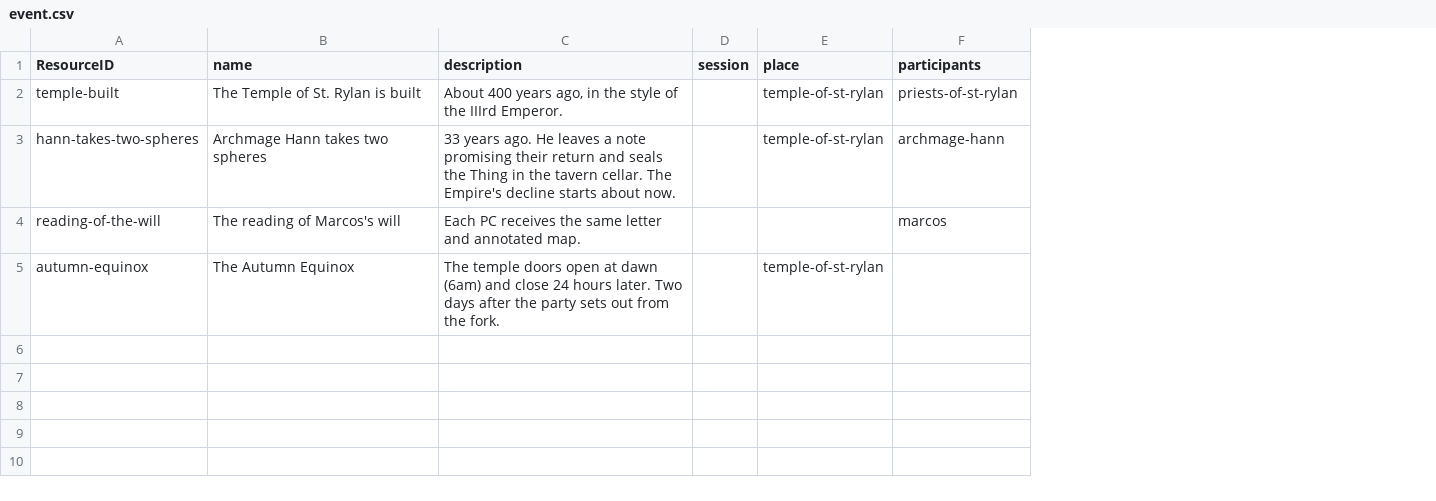
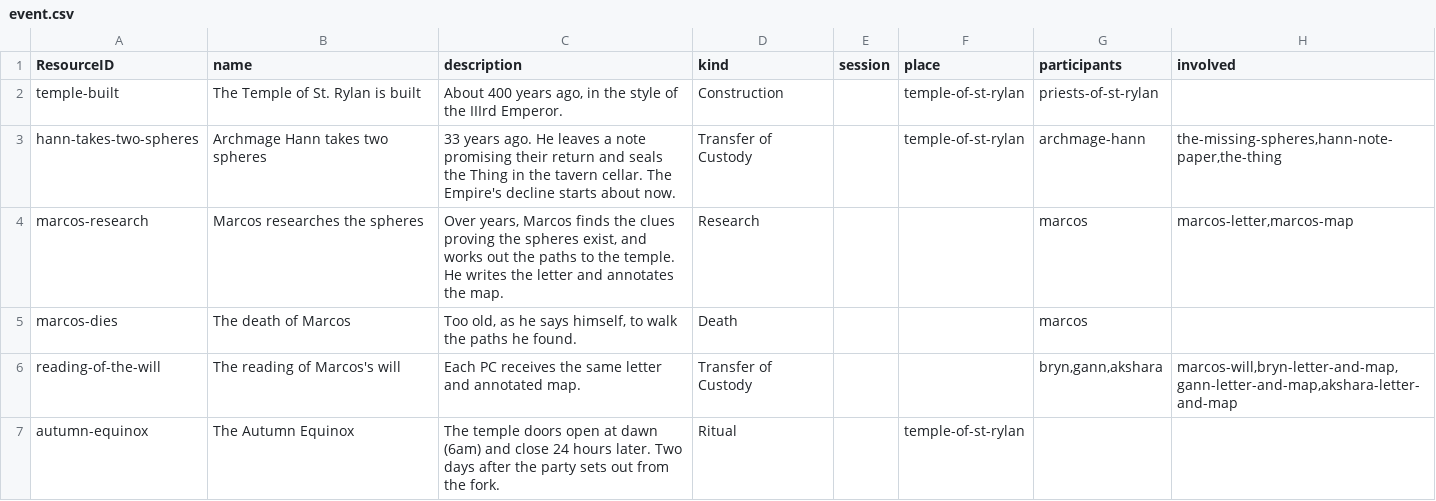
Before and after one commit to philtweir/cairn-world, a CSV file: layers/seven-silver-spheres/data/event.csv, drawn as a sheet; addresses are those after the commit; the diff names each change by its address in the sheet, - before the commit and + after, or states it on an @@ line.

```diff
--- a/layers/seven-silver-spheres/data/event.csv
+++ b/layers/seven-silver-spheres/data/event.csv
+column D (kind), rows 2-3: Construction | Transfer of Custody; rows 6-7: Transfer of Custody | Ritual
+column H (involved), row 3: the-missing-spheres,hann-note-paper,the-thing; row 6: marcos-will,bryn-letter-and-map,gann-letter-and-map,akshara-letter-and-map
+row 4: marcos-research | Marcos researches the spheres | Over years, Marcos finds the clues proving the spheres exist, and works out the paths to the temple. He writes the letter and annotates the map. | Research |  |  | marcos | marcos-letter,marcos-map
+row 5: marcos-dies | The death of Marcos | Too old, as he says himself, to walk the paths he found. | Death |  |  | marcos
-G6 (participants): marcos
+G6 (participants): bryn,gann,akshara
```
Also changed, not shown: layers/seven-silver-spheres/data/relic.csv, model/event.csv, 24 other files.
